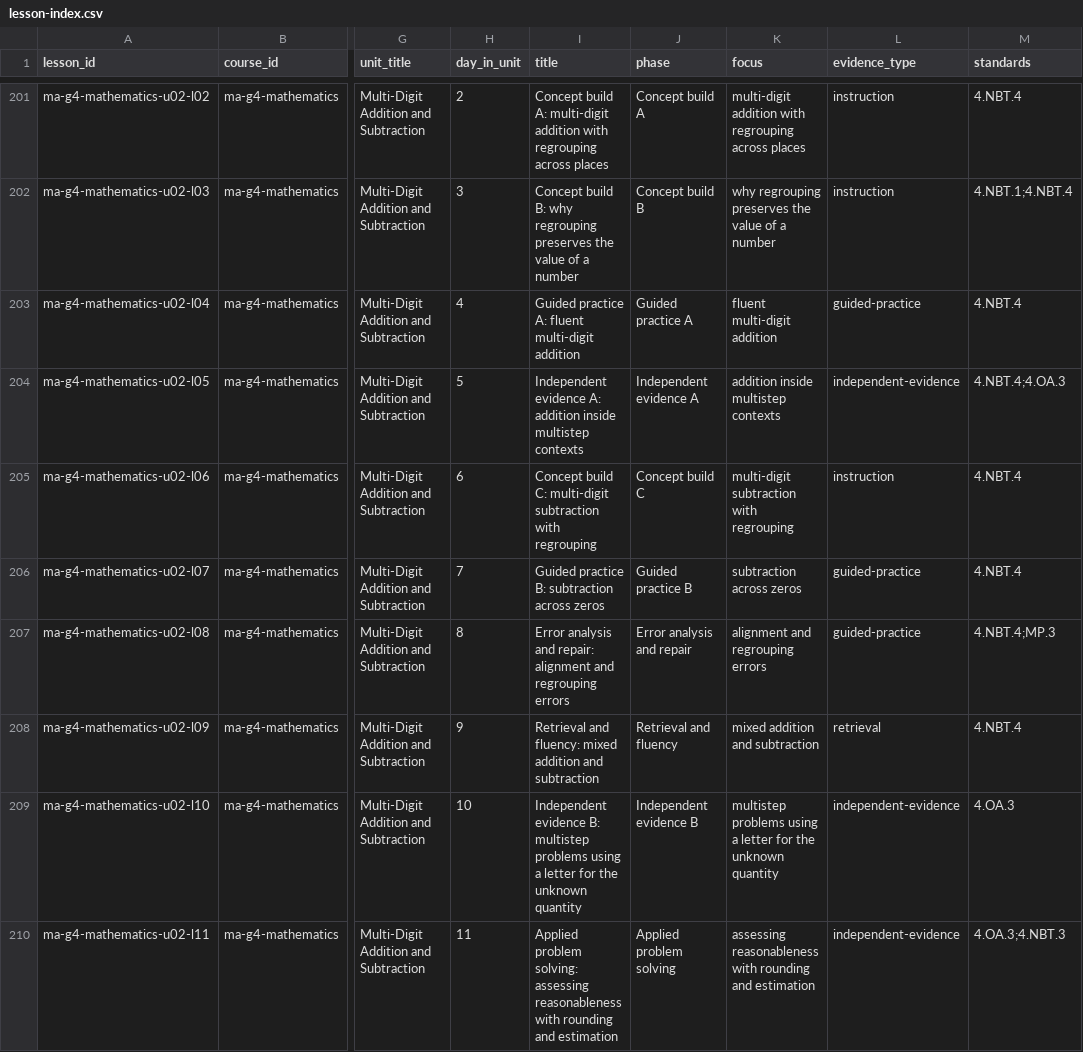
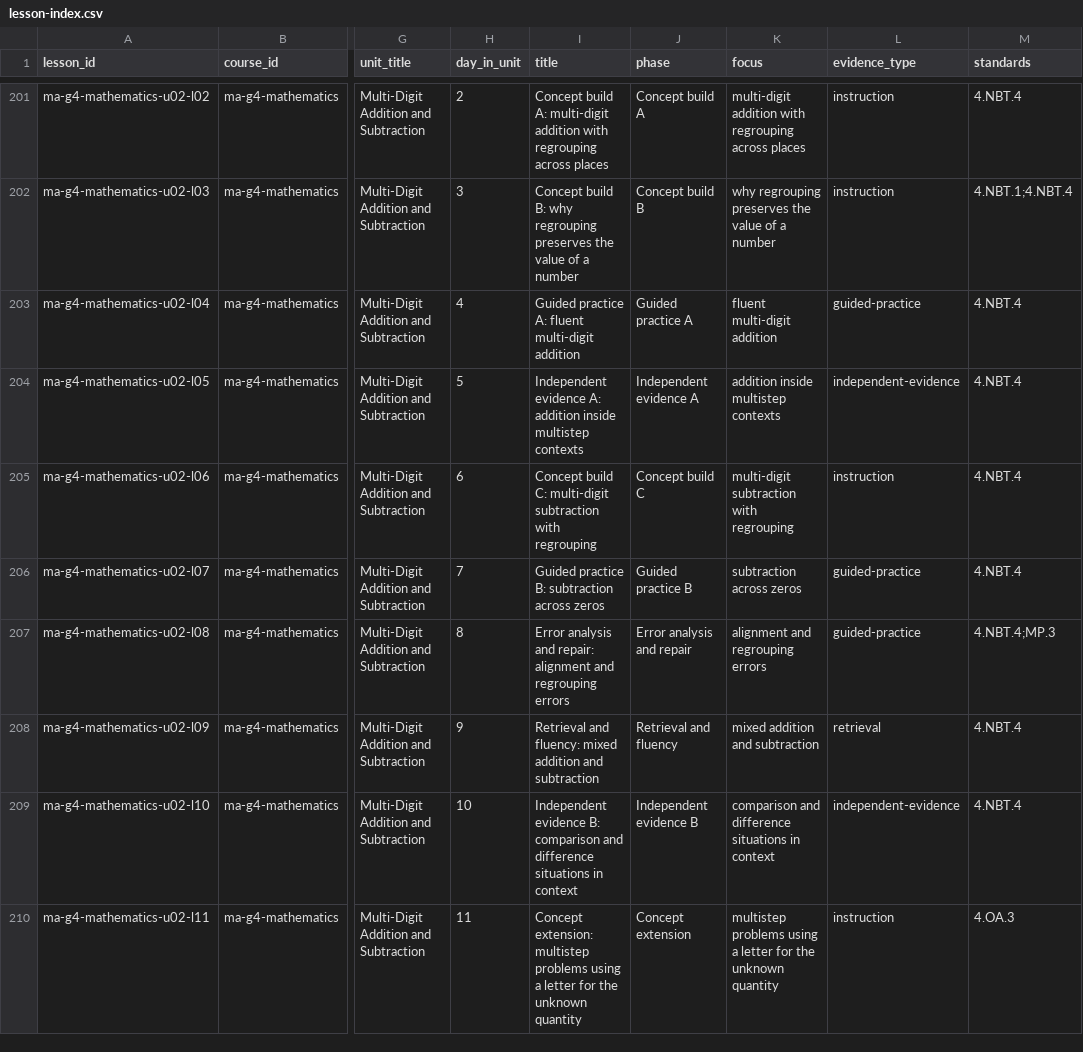
Before and after one commit to Kaili907/homeschool-hq, a CSV file: curriculum-authoring/full-family-grade34/subjects/mathematics/indexes/lesson-index.csv, drawn as a sheet; only a part is shown, gaps mark what is left out; the diff covers the shown part only; the diff names each change by its address in the sheet, - before the commit and + after, or states it on an @@ line.

```diff
--- a/curriculum-authoring/full-family-grade34/subjects/mathematics/indexes/lesson-index.csv
+++ b/curriculum-authoring/full-family-grade34/subjects/mathematics/indexes/lesson-index.csv
-M204 (standards): 4.NBT.4;4.OA.3
+M204 (standards): 4.NBT.4
-I209 (title): …evidence B: multistep problems using a letter for the unknown quantity
+I209 (title): …evidence B: comparison and difference situations in context
-K209 (focus): multistep problems using a letter for the unknown quantity
+K209 (focus): comparison and difference situations in context
-M209 (standards): 4.OA.3
+M209 (standards): 4.NBT.4
-I210 (title): Applied problem solving: assessing reasonableness with rounding and estimation
+I210 (title): Concept extension: multistep problems using a letter for the unknown quantity
-J210 (phase): Applied problem solving
+J210 (phase): Concept extension
-K210 (focus): assessing reasonableness with rounding and estimation
+K210 (focus): multistep problems using a letter for the unknown quantity
-L210 (evidence_type): independent-evidence
+L210 (evidence_type): instruction
-M210 (standards): 4.OA.3;4.NBT.3
+M210 (standards): 4.OA.3
```
Also changed, not shown: 178 edited cells elsewhere in this file, curriculum-authoring/full-family-grade34/subjects/mathematics/courses/grade-3/mathematics/schedule-36-week.csv, curriculum-authoring/full-family-grade34/subjects/mathematics/courses/grade-4/mathematics/schedule-36-week.csv, 23 other files.
